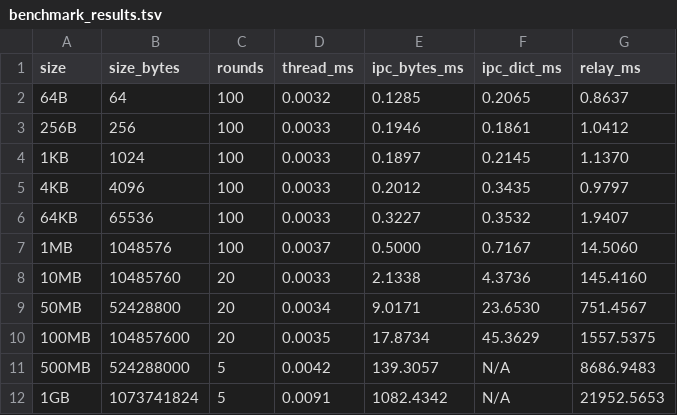
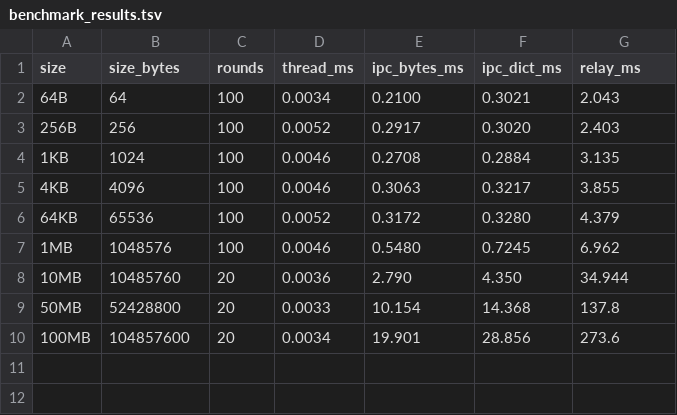
Before and after one commit to world-in-progress/c-two, a TSV file: benchmark_results.tsv, drawn as a sheet.

```diff
--- a/benchmark_results.tsv
+++ b/benchmark_results.tsv
@@ -1,12 +1,10 @@
 size	size_bytes	rounds	thread_ms	ipc_bytes_ms	ipc_dict_ms	relay_ms
-64B	64	100	0.0032	0.1285	0.2065	0.8637
-256B	256	100	0.0033	0.1946	0.1861	1.0412
-1KB	1024	100	0.0033	0.1897	0.2145	1.1370
-4KB	4096	100	0.0033	0.2012	0.3435	0.9797
-64KB	65536	100	0.0033	0.3227	0.3532	1.9407
-1MB	1048576	100	0.0037	0.5000	0.7167	14.5060
-10MB	10485760	20	0.0033	2.1338	4.3736	145.4160
-50MB	52428800	20	0.0034	9.0171	23.6530	751.4567
-100MB	104857600	20	0.0035	17.8734	45.3629	1557.5375
-500MB	524288000	5	0.0042	139.3057	N/A	8686.9483
-1GB	1073741824	5	0.0091	1082.4342	N/A	21952.5653
+64B	64	100	0.0034	0.2100	0.3021	2.043
+256B	256	100	0.0052	0.2917	0.3020	2.403
+1KB	1024	100	0.0046	0.2708	0.2884	3.135
+4KB	4096	100	0.0046	0.3063	0.3217	3.855
+64KB	65536	100	0.0052	0.3172	0.3280	4.379
+1MB	1048576	100	0.0046	0.5480	0.7245	6.962
+10MB	10485760	20	0.0036	2.790	4.350	34.944
+50MB	52428800	20	0.0033	10.154	14.368	137.8
+100MB	104857600	20	0.0034	19.901	28.856	273.6
```
